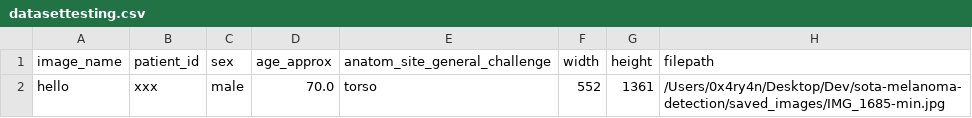
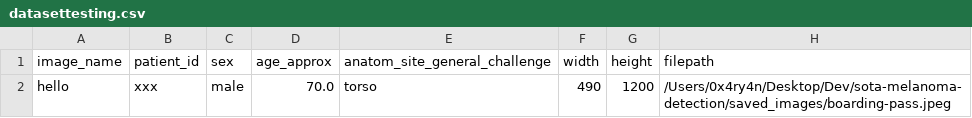
Before and after one commit to aryankhatana01/sota-melanoma-detection, a CSV file: datasettesting.csv, drawn as a sheet.

```diff
--- a/datasettesting.csv
+++ b/datasettesting.csv
@@ -1,2 +1,2 @@
 image_name,patient_id,sex,age_approx,anatom_site_general_challenge,width,height,filepath
-hello,xxx,male,70.0,torso,552,1361,/Users/0x4ry4n/Desktop/Dev/sota-melanoma-detection/saved_images/IMG_1685-min.jpg
+hello,xxx,male,70.0,torso,490,1200,/Users/0x4ry4n/Desktop/Dev/sota-melanoma-detection/saved_images/boarding-pass.jpeg
```
Also changed, not shown: 2 other files.
